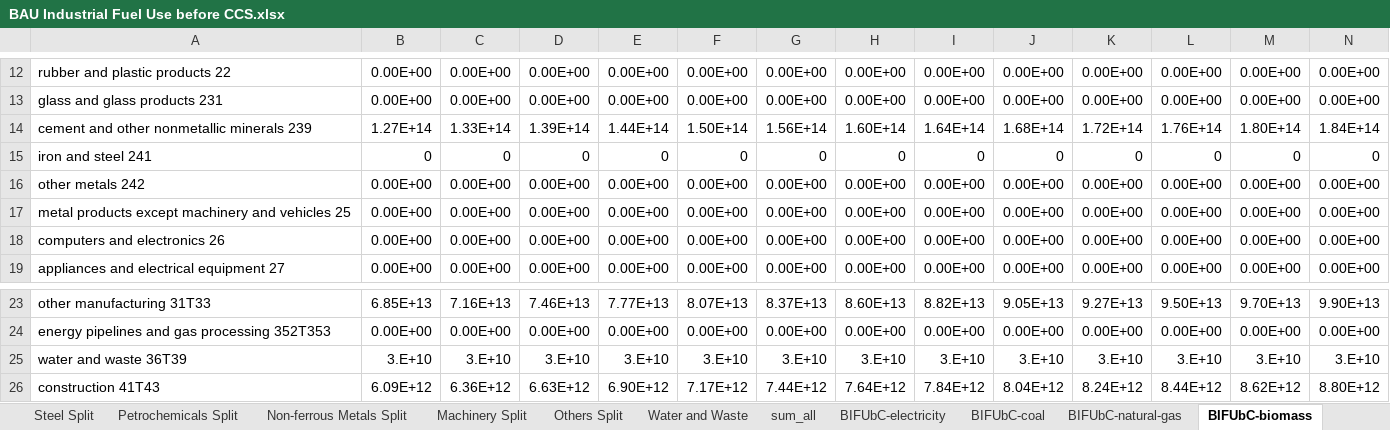
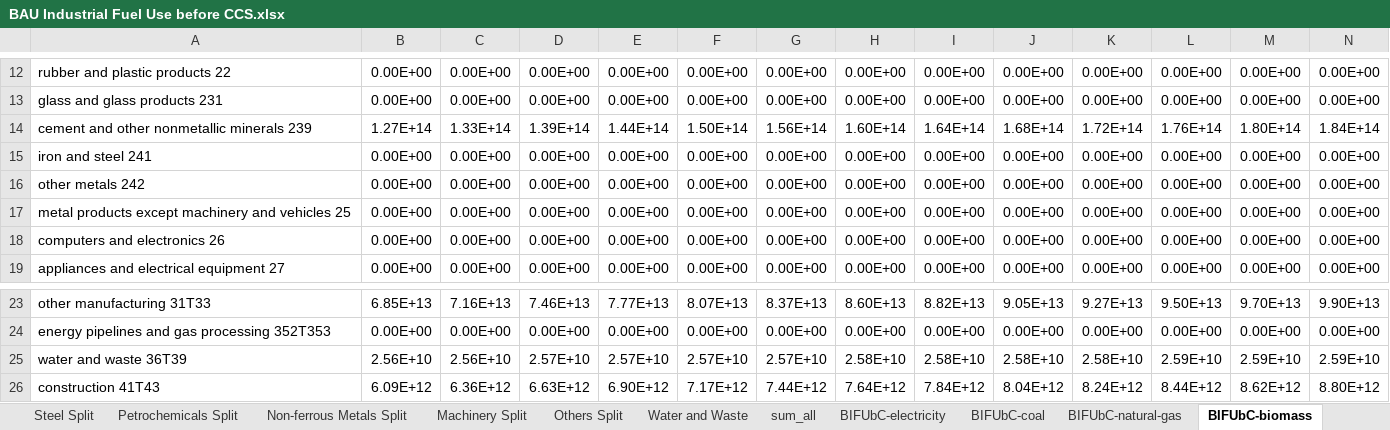
Before and after one commit to Energy-Innovation/eps-southkorea, an Excel workbook: InputData/indst/BIFUbC/BAU Industrial Fuel Use before CCS.xlsx, sheet BIFUbC-biomass, drawn as a sheet; only a part is shown, gaps mark what is left out; values as stored, in another font and other column widths than the file's, no borders; charts and pictures not drawn; removed rows and columns are numbered as before the commit, all else as after; rows hold the shown columns only; the diff covers the shown part only; the diff names each change by its address in the sheet, - before the commit and + after, or states it on an @@ line.

```diff
--- a/InputData/indst/BIFUbC/BAU Industrial Fuel Use before CCS.xlsx (sheet BIFUbC-biomass)
+++ b/InputData/indst/BIFUbC/BAU Industrial Fuel Use before CCS.xlsx (sheet BIFUbC-biomass)
-row 15: iron and steel 241 | 0 | 0 | 0 | 0 | 0 | 0 | 0 | 0 | 0 | 0 | 0 | 0 | 0
+row 15: iron and steel 241 | 0.00E+00 | 0.00E+00 | 0.00E+00 | 0.00E+00 | 0.00E+00 | 0.00E+00 | 0.00E+00 | 0.00E+00 | 0.00E+00 | 0.00E+00 | 0.00E+00 | 0.00E+00 | 0.00E+00
-B25: 3.E+10
+B25: 2.56E+10
-C25: 3.E+10
+C25: 2.56E+10
-D25: 3.E+10
+D25: 2.57E+10
-E25: 3.E+10
+E25: 2.57E+10
-F25: 3.E+10
+F25: 2.57E+10
-G25: 3.E+10
+G25: 2.57E+10
-H25: 3.E+10
+H25: 2.58E+10
-I25: 3.E+10
+I25: 2.58E+10
-J25: 3.E+10
+J25: 2.58E+10
-K25: 3.E+10
+K25: 2.58E+10
-L25: 3.E+10
+L25: 2.59E+10
-M25: 3.E+10
+M25: 2.59E+10
-N25: 3.E+10
+N25: 2.59E+10
```
Also changed, not shown: 18 edited cells elsewhere in this sheet, sheet BIFUbC-crude-oil, sheet BIFUbC-heat, sheet BIFUbC-petroleum-diesel, sheet BIFUbC-heavy-or-residual-oil, sheet BIFUbC-natural-gas, sheet BIFUbC-coal, charts or pictures, 7 other files.
